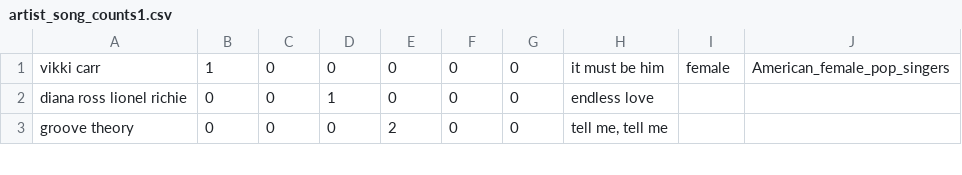
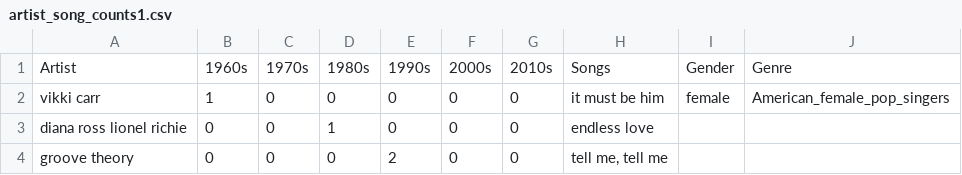
Before and after one commit to siddsrinivasan/CS3300P2, a CSV file: artist_song_counts1.csv, drawn as a sheet; only a part is shown.

Commit message:
added header to csv

```diff
--- a/artist_song_counts1.csv
+++ b/artist_song_counts1.csv
@@ -1 +1,2 @@
+Artist,1960s,1970s,1980s,1990s,2000s,2010s,Songs,Gender,Genre
 vikki carr,1,0,0,0,0,0,it must be him,female,American_female_pop_singers
```
